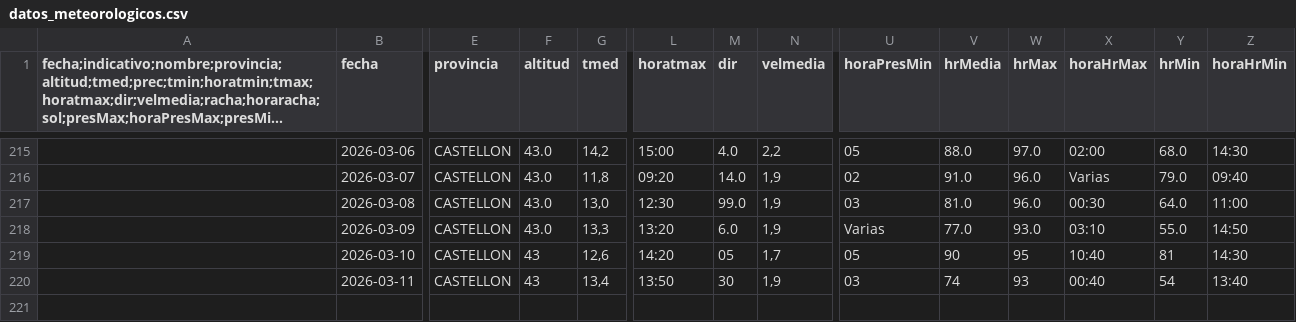
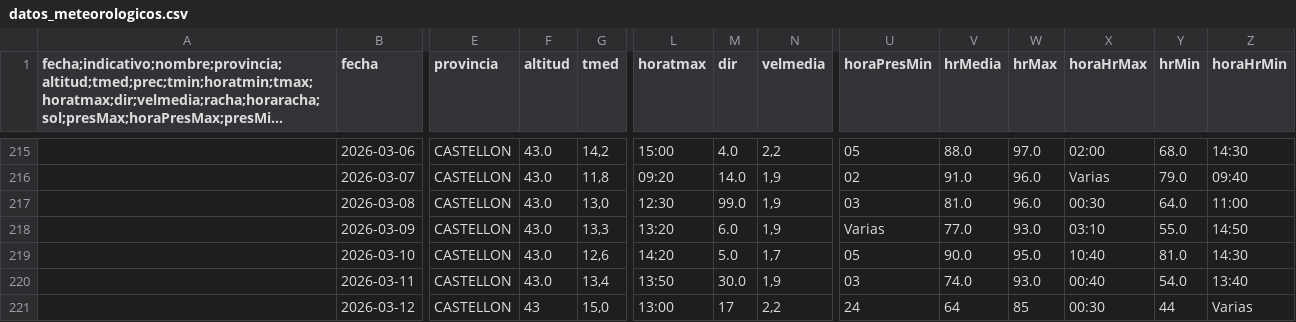
Before and after one commit to AlbertPoloMolina/meteo_information, a CSV file: datos_meteorologicos.csv, drawn as a sheet; only a part is shown, gaps mark what is left out; long unchanged cells end in …; rows hold the shown columns only; the diff names each change by its address in the sheet, - before the commit and + after, or states it on an @@ line.

Commit message:
Update CSV [skip ci]

```diff
--- a/datos_meteorologicos.csv
+++ b/datos_meteorologicos.csv
-F219:F220 (altitud): 43
+F219:F220 (altitud): 43.0
-M219 (dir): 05
+M219 (dir): 5.0
-V219 (hrMedia): 90
+V219 (hrMedia): 90.0
-W219 (hrMax): 95
+W219 (hrMax): 95.0
-Y219 (hrMin): 81
+Y219 (hrMin): 81.0
-M220 (dir): 30
+M220 (dir): 30.0
-V220 (hrMedia): 74
+V220 (hrMedia): 74.0
-W220 (hrMax): 93
+W220 (hrMax): 93.0
-Y220 (hrMin): 54
+Y220 (hrMin): 54.0
+row 221:  | 2026-03-12 | CASTELLON | 43 | 15,0 | 13:00 | 17 | 2,2 | 24 | 64 | 85 | 00:30 | 44 | Varias
```
